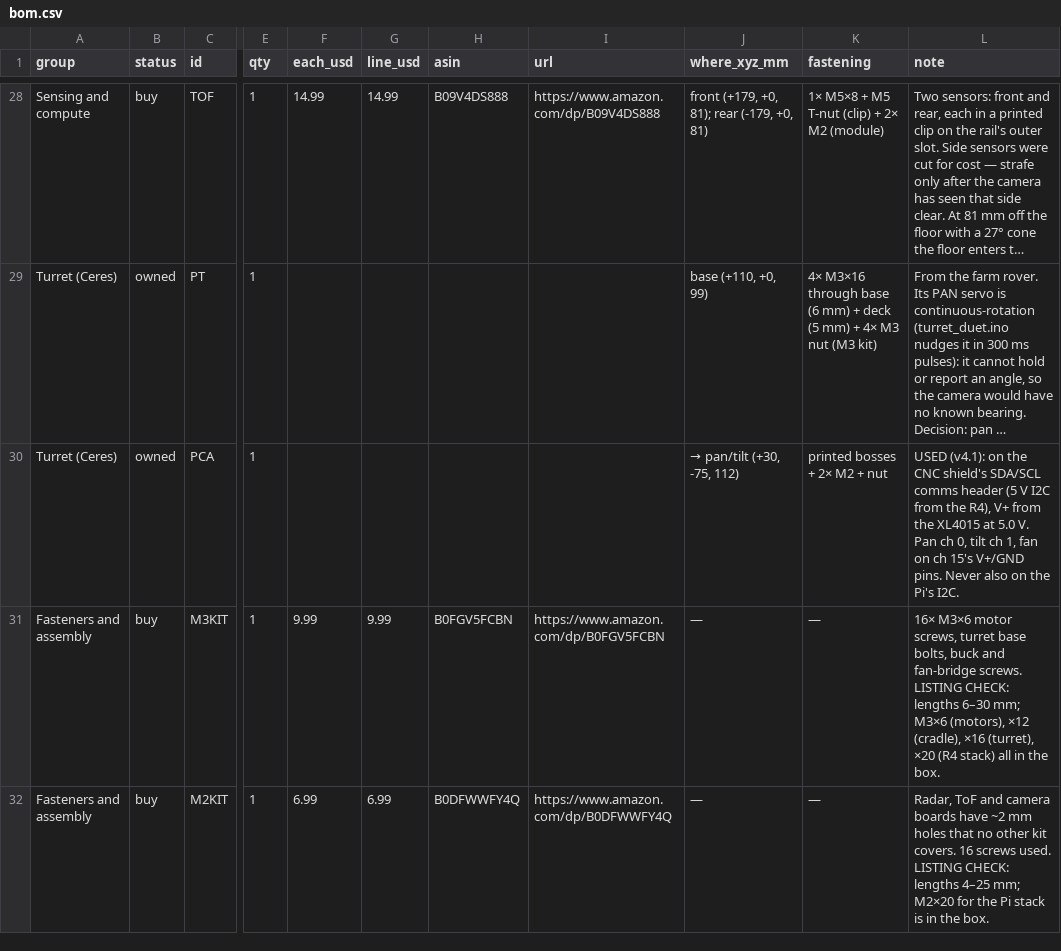
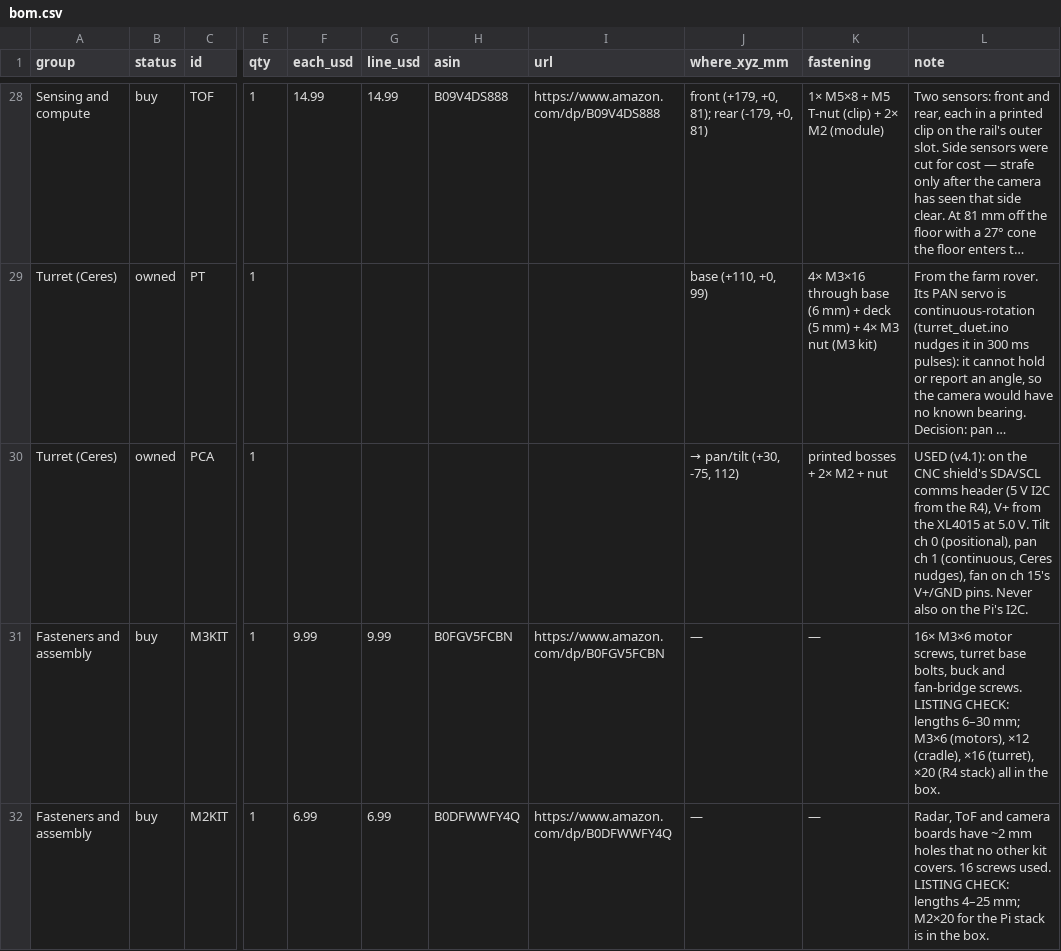
Before and after one commit to rishith-c/hound, a CSV file: bom-site/bom.csv, drawn as a sheet; only a part is shown, gaps mark what is left out; long unchanged cells end in …; the diff names each change by its address in the sheet, - before the commit and + after, or states it on an @@ line.

```diff
--- a/bom-site/bom.csv
+++ b/bom-site/bom.csv
-L30 (note): …5.0 V. Pan ch 0, tilt ch 1, fan on…
+L30 (note): …5.0 V. Tilt ch 0 (positional), pan ch 1 (continuous, Ceres nudges), fan on…
```
Also changed, not shown: bom-site/assembly.csv, 28 other files.
